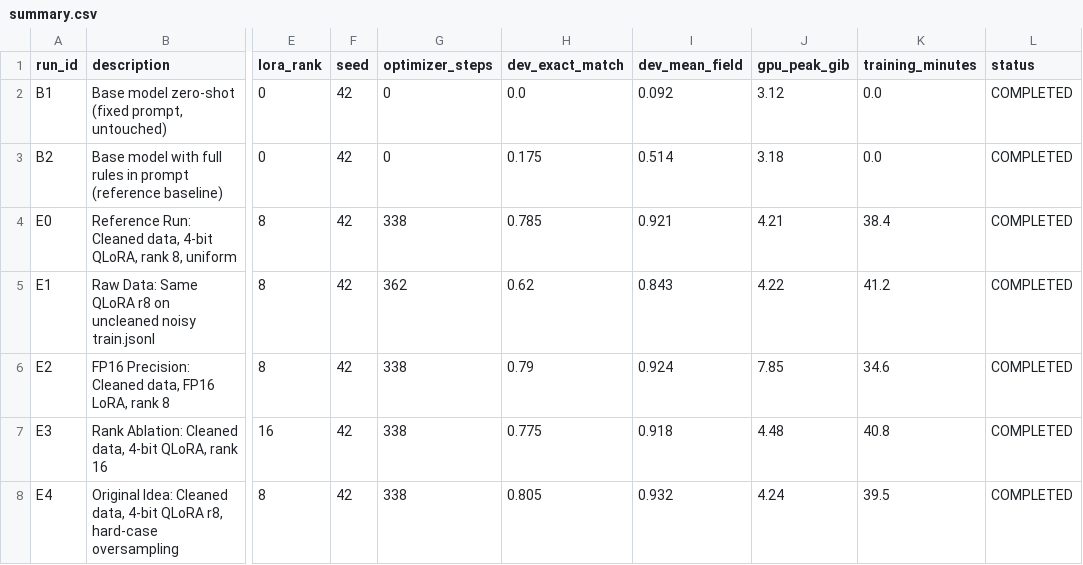
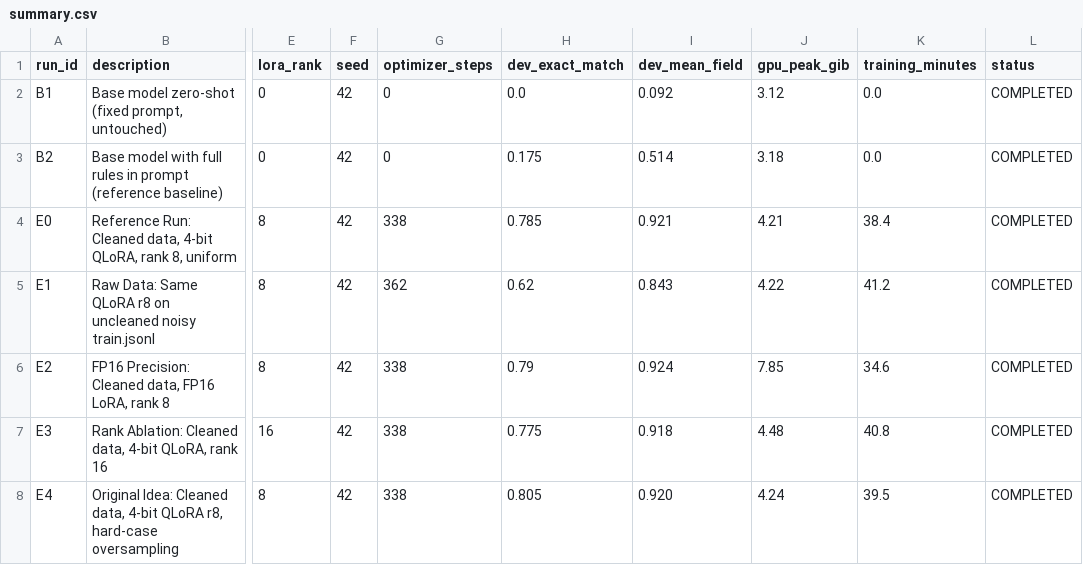
Before and after one commit to Shoryamishra61/nimbuspay-triage, a CSV file: experiment_logs/summary.csv, drawn as a sheet; only a part is shown, gaps mark what is left out; the diff names each change by its address in the sheet, - before the commit and + after, or states it on an @@ line.

```diff
--- a/experiment_logs/summary.csv
+++ b/experiment_logs/summary.csv
-I8 (dev_mean_field): 0.932
+I8 (dev_mean_field): 0.920
```
Also changed, not shown: 36 other files.
